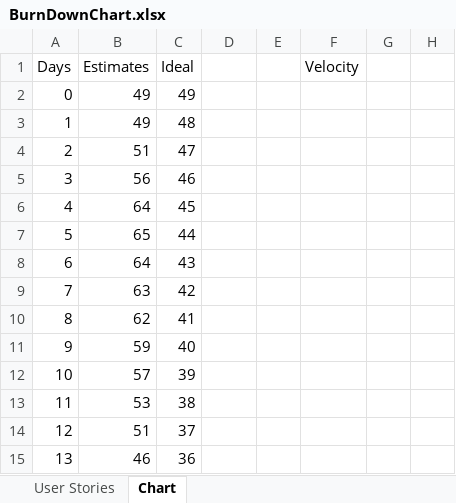
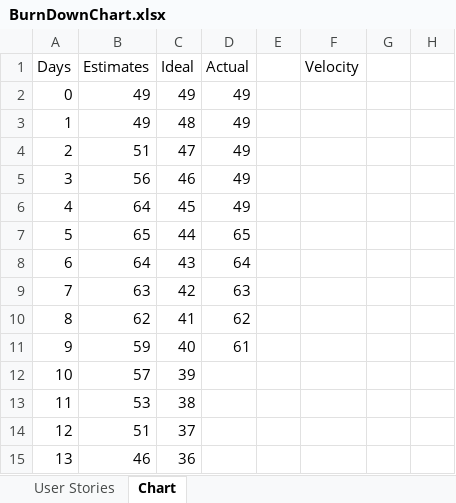
Before and after one commit to DemonSpartan117/ProjectAppStuff, an Excel workbook: SoftwareEngineeringStuff/BurnDownChart.xlsx, sheet Chart, drawn as a sheet; only a part is shown; values as stored, in another font and other column widths than the file's, no borders; charts and pictures not drawn; the diff names each change by its address in the sheet, - before the commit and + after, or states it on an @@ line.

Commit message:
Burndown

```diff
--- a/SoftwareEngineeringStuff/BurnDownChart.xlsx (sheet Chart)
+++ b/SoftwareEngineeringStuff/BurnDownChart.xlsx (sheet Chart)
-D1: (empty)
+D1: Actual
-D2:D6 (Actual): (empty)
+D2:D6 (Actual): 49
-D7 (Actual): (empty)
+D7 (Actual): 65
-D8 (Actual): (empty)
+D8 (Actual): 64
-D9 (Actual): (empty)
+D9 (Actual): 63
-D10 (Actual): (empty)
+D10 (Actual): 62
-D11 (Actual): (empty)
+D11 (Actual): 61
```
Also changed, not shown: charts or pictures.
